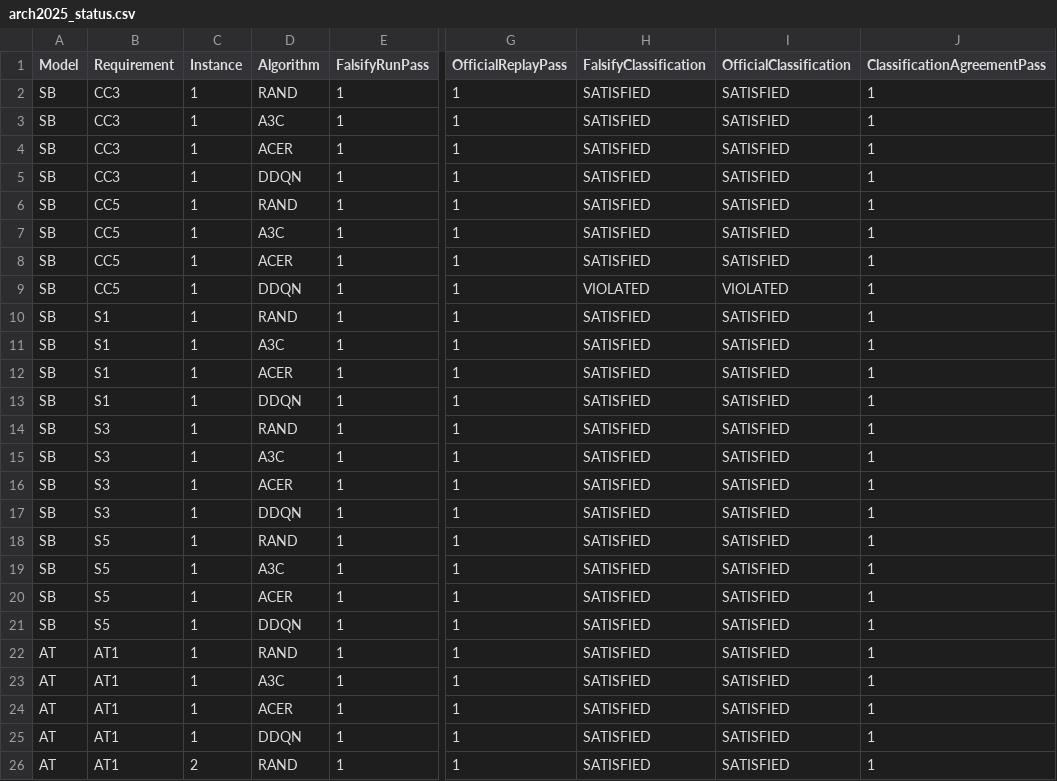
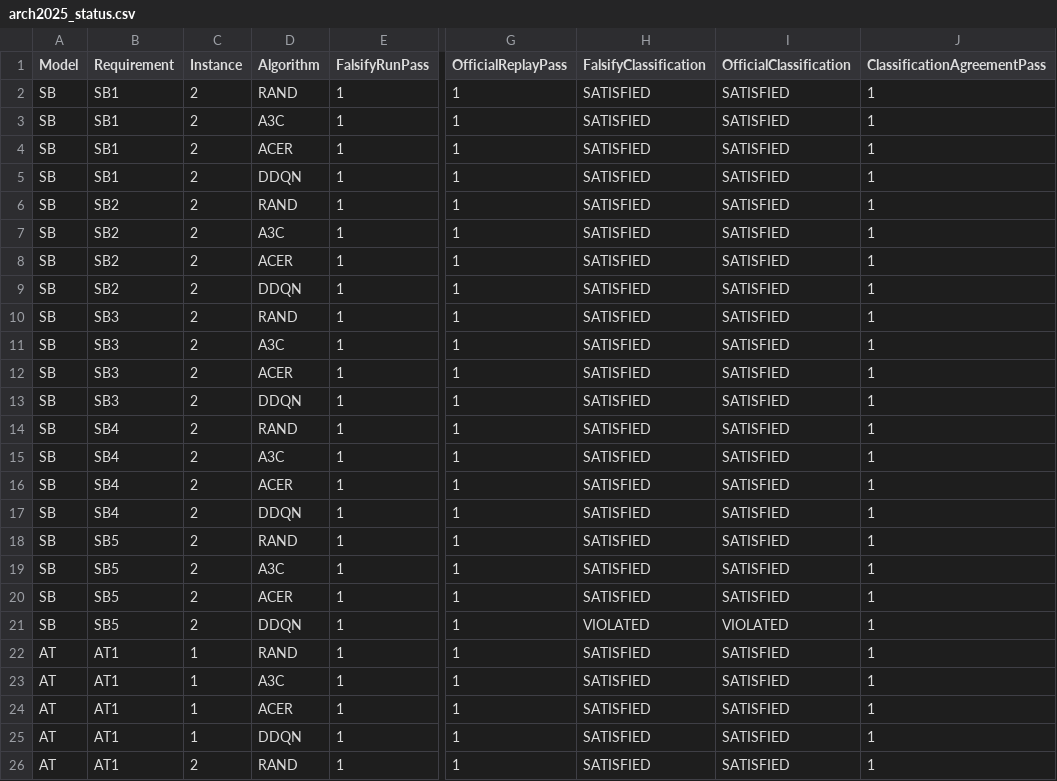
Before and after one commit to 31916/Falsify, a CSV file: results/arch2025/final/arch2025_status.csv, drawn as a sheet; only a part is shown, gaps mark what is left out; the diff covers the shown part only; the diff names each change by its address in the sheet, - before the commit and + after, or states it on an @@ line.

```diff
--- a/results/arch2025/final/arch2025_status.csv
+++ b/results/arch2025/final/arch2025_status.csv
-B2:B5 (Requirement): CC3
+B2:B5 (Requirement): SB1
-C2:C21 (Instance): 1
+C2:C21 (Instance): 2
-B6:B9 (Requirement): CC5
+B6:B9 (Requirement): SB2
-H9 (FalsifyClassification): VIOLATED
+H9 (FalsifyClassification): SATISFIED
-I9 (OfficialClassification): VIOLATED
+I9 (OfficialClassification): SATISFIED
-B10:B13 (Requirement): S1
+B10:B13 (Requirement): SB3
-B14:B17 (Requirement): S3
+B14:B17 (Requirement): SB4
-B18:B21 (Requirement): S5
+B18:B21 (Requirement): SB5
-H21 (FalsifyClassification): SATISFIED
+H21 (FalsifyClassification): VIOLATED
-I21 (OfficialClassification): SATISFIED
+I21 (OfficialClassification): VIOLATED
```
Also changed, not shown: 8 added rows elsewhere in this file, results/arch2025/compatibility/arch2025_clean_checkout_smoke.csv, results/arch2025/final/arch2025_all_summary.csv, 8 other files.
